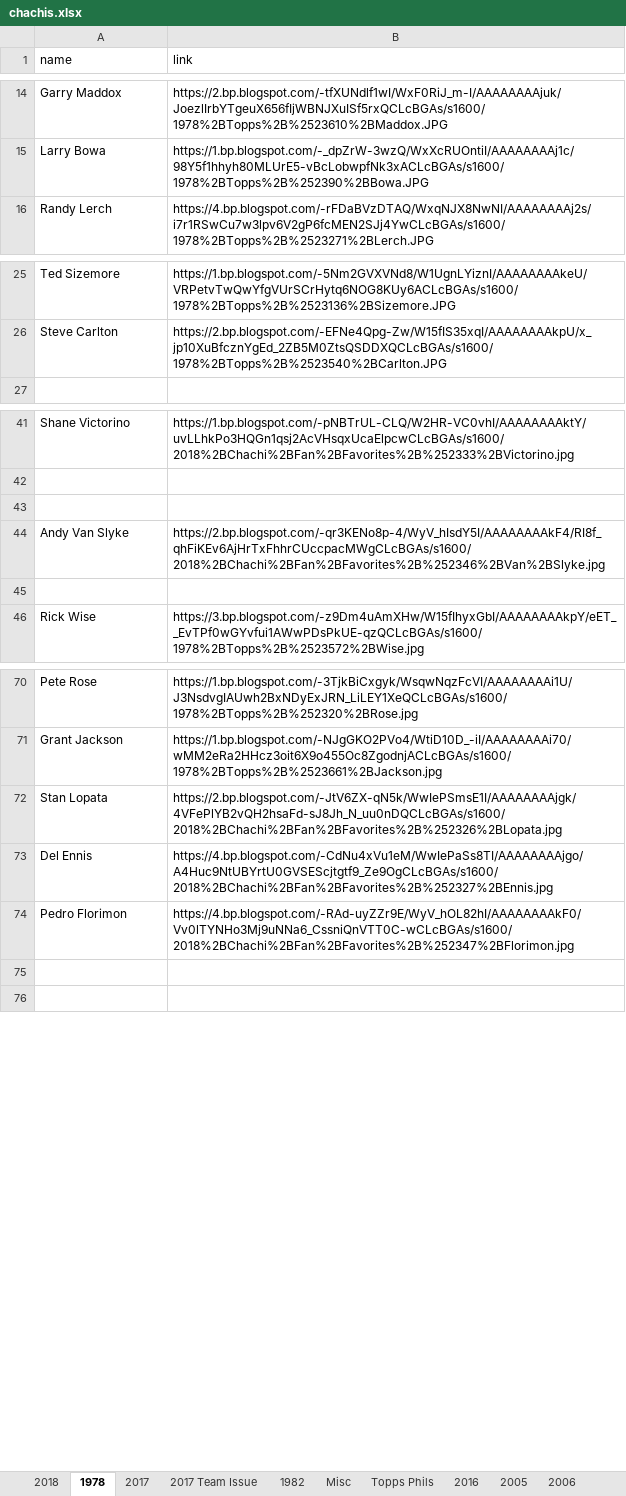
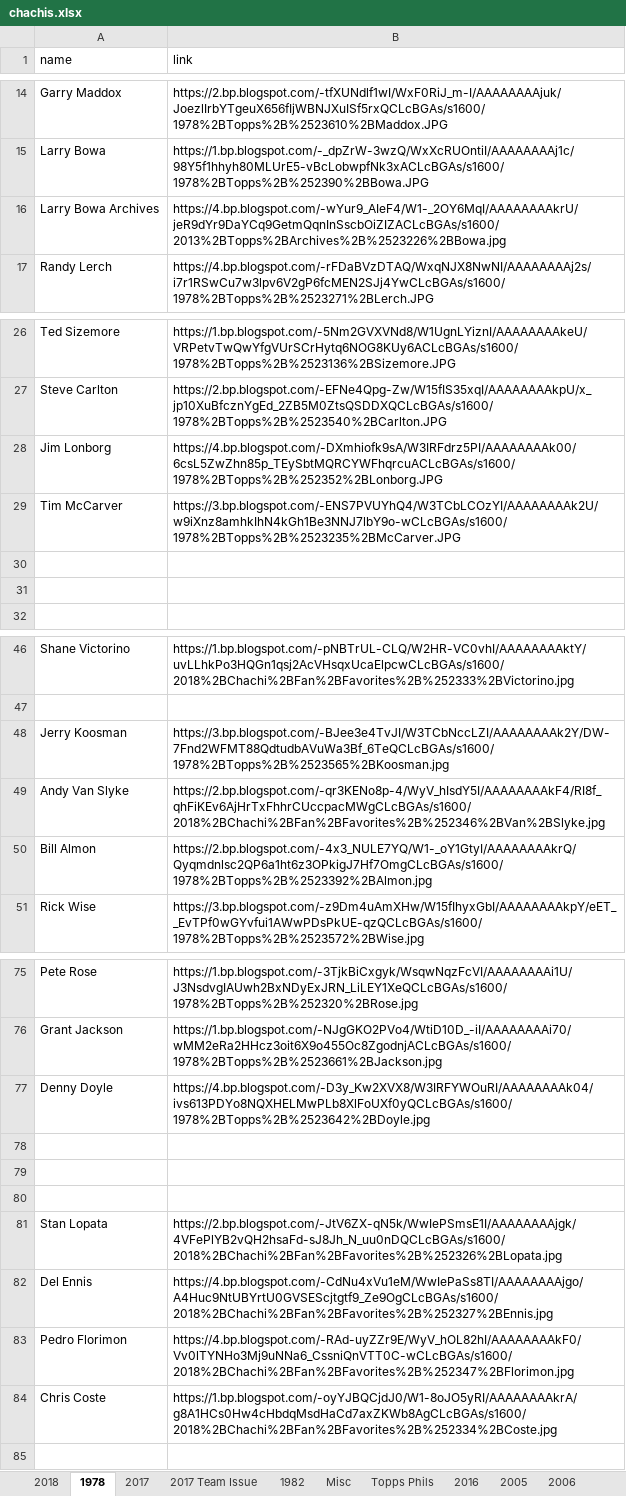
Before and after one commit to Wolfbane50/myApp, an Excel workbook: chachis.xlsx, sheet 1978, drawn as a sheet; only a part is shown, gaps mark what is left out; values as stored, in another font and other column widths than the file's, no borders; addresses are those after the commit; the diff covers the shown part only; the diff names each change by its address in the sheet, - before the commit and + after, or states it on an @@ line.

```diff
--- a/chachis.xlsx (sheet 1978)
+++ b/chachis.xlsx (sheet 1978)
+row 16: Larry Bowa Archives | https://4.bp.blogspot.com/-wYur9_AIeF4/W1-_2OY6MqI/AAAAAAAAkrU/jeR9dYr9DaYCq9GetmQqnInSscbOiZIZACLcBGAs/s1600/2013%2BTopps%2BArchives%2B%2523226%2BBowa.jpg
+row 28: Jim Lonborg | https://4.bp.blogspot.com/-DXmhiofk9sA/W3IRFdrz5PI/AAAAAAAAk00/6csL5ZwZhn85p_TEySbtMQRCYWFhqrcuACLcBGAs/s1600/1978%2BTopps%2B%252352%2BLonborg.JPG
+row 29: Tim McCarver | https://3.bp.blogspot.com/-ENS7PVUYhQ4/W3TCbLCOzYI/AAAAAAAAk2U/w9iXnz8amhkIhN4kGh1Be3NNJ7lbY9o-wCLcBGAs/s1600/1978%2BTopps%2B%2523235%2BMcCarver.JPG
+row 30: (empty)
+row 31: (empty)
-row 48: (empty)
+row 48: Jerry Koosman | https://3.bp.blogspot.com/-BJee3e4TvJI/W3TCbNccLZI/AAAAAAAAk2Y/DW-7Fnd2WFMT88QdtudbAVuWa3Bf_6TeQCLcBGAs/s1600/1978%2BTopps%2B%2523565%2BKoosman.jpg
-row 50: (empty)
+row 50: Bill Almon | https://2.bp.blogspot.com/-4x3_NULE7YQ/W1-_oY1GtyI/AAAAAAAAkrQ/Qyqmdnlsc2QP6a1ht6z3OPkigJ7Hf7OmgCLcBGAs/s1600/1978%2BTopps%2B%2523392%2BAlmon.jpg
+row 77: Denny Doyle | https://4.bp.blogspot.com/-D3y_Kw2XVX8/W3IRFYWOuRI/AAAAAAAAk04/ivs613PDYo8NQXHELMwPLb8XlFoUXf0yQCLcBGAs/s1600/1978%2BTopps%2B%2523642%2BDoyle.jpg
+row 78: (empty)
+row 79: (empty)
+row 80: (empty)
-row 84: (empty)
+row 84: Chris Coste | https://1.bp.blogspot.com/-oyYJBQCjdJ0/W1-8oJO5yRI/AAAAAAAAkrA/g8A1HCs0Hw4cHbdqMsdHaCd7axZKWb8AgCLcBGAs/s1600/2018%2BChachi%2BFan%2BFavorites%2B%252334%2BCoste.jpg
```
Also changed, not shown: 1 added row elsewhere in this sheet, sheet Missing Links, sheet Misc, sheet 2017 Team Issue, sheet Topps Phils, 4 other files.
